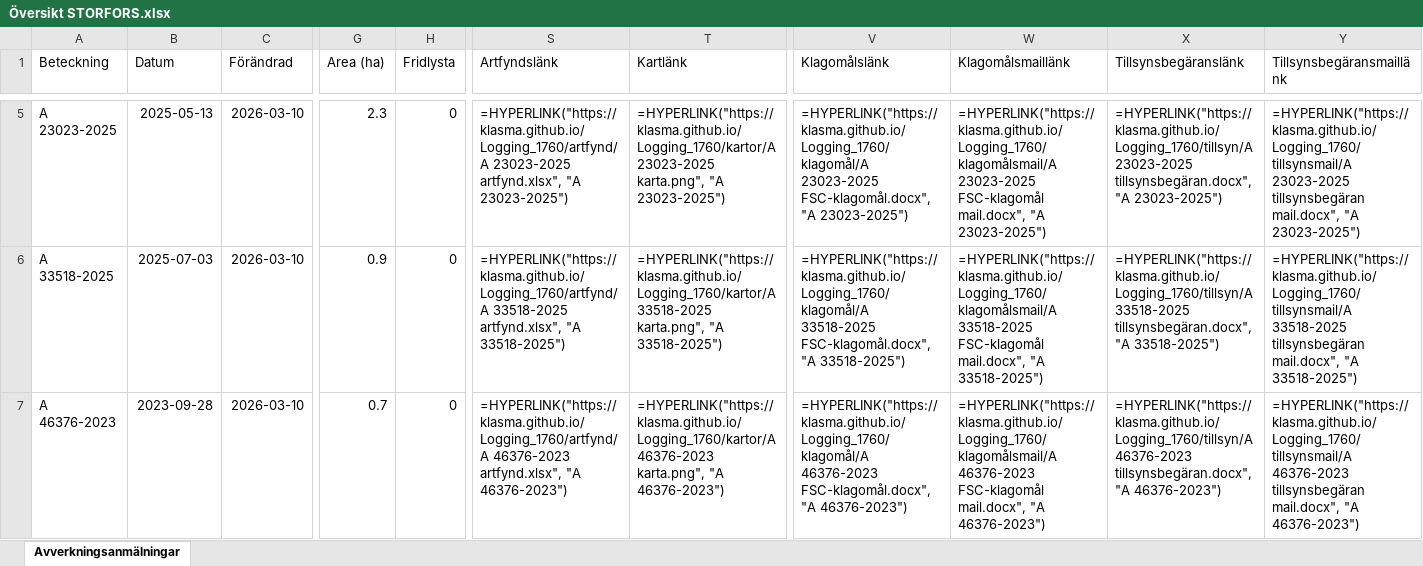
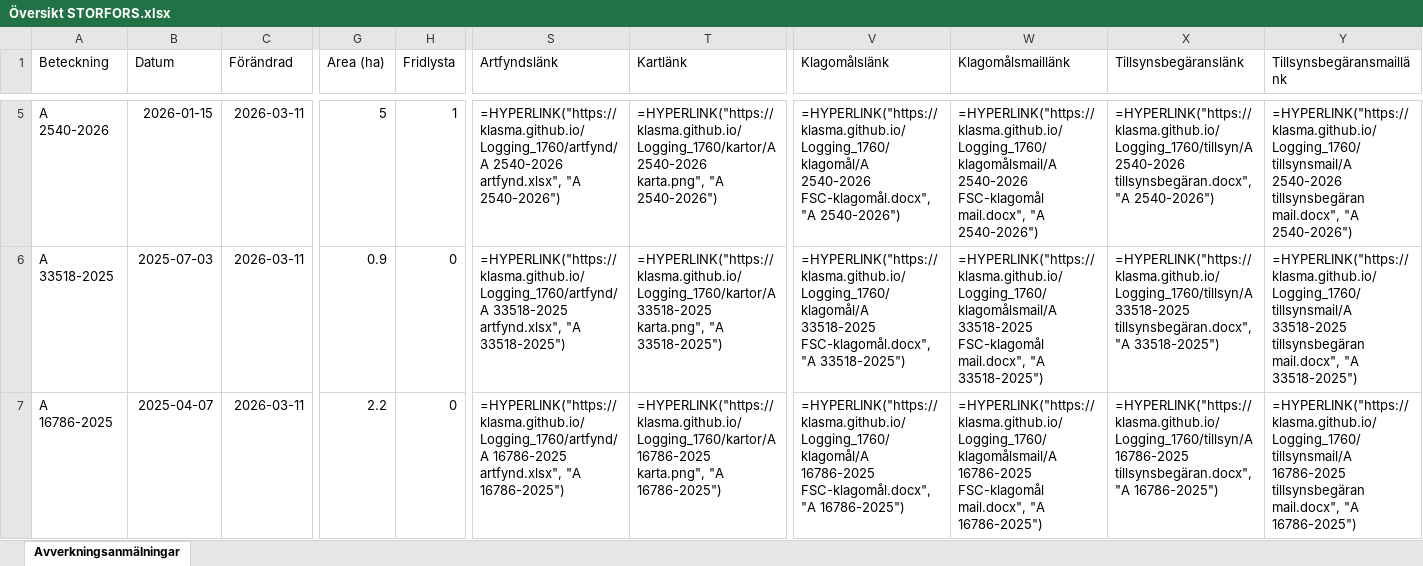
Before and after one commit to klasma/Logging_1760, an Excel workbook: Översikt STORFORS.xlsx, sheet Avverkningsanmälningar, drawn as a sheet; only a part is shown, gaps mark what is left out; values as stored, in another font and other column widths than the file's, no borders; formulas without a stored value are shown as written; the diff covers the shown part only; the diff names each change by its address in the sheet, - before the commit and + after, or states it on an @@ line.

```diff
--- a/Översikt STORFORS.xlsx (sheet Avverkningsanmälningar)
+++ b/Översikt STORFORS.xlsx (sheet Avverkningsanmälningar)
-A5 (Beteckning): A 23023-2025
+A5 (Beteckning): A 2540-2026
-B5 (Datum): 2025-05-13
+B5 (Datum): 2026-01-15
-C5:C7 (Förändrad): 2026-03-10
+C5:C7 (Förändrad): 2026-03-11
-G5 (Area (ha)): 2.3
+G5 (Area (ha)): 5
-H5 (Fridlysta): 0
+H5 (Fridlysta): 1
-S5 (Artfyndslänk): =HYPERLINK("https://klasma.github.io/Logging_1760/artfynd/A 23023-2025 artfynd.xlsx", "A 23023-2025")
+S5 (Artfyndslänk): =HYPERLINK("https://klasma.github.io/Logging_1760/artfynd/A 2540-2026 artfynd.xlsx", "A 2540-2026")
-T5 (Kartlänk): =HYPERLINK("https://klasma.github.io/Logging_1760/kartor/A 23023-2025 karta.png", "A 23023-2025")
+T5 (Kartlänk): =HYPERLINK("https://klasma.github.io/Logging_1760/kartor/A 2540-2026 karta.png", "A 2540-2026")
-V5 (Klagomålslänk): =HYPERLINK("https://klasma.github.io/Logging_1760/klagomål/A 23023-2025 FSC-klagomål.docx", "A 23023-2025")
+V5 (Klagomålslänk): =HYPERLINK("https://klasma.github.io/Logging_1760/klagomål/A 2540-2026 FSC-klagomål.docx", "A 2540-2026")
-W5 (Klagomålsmaillänk): =HYPERLINK("https://klasma.github.io/Logging_1760/klagomålsmail/A 23023-2025 FSC-klagomål mail.docx", "A 23023-2025")
+W5 (Klagomålsmaillänk): =HYPERLINK("https://klasma.github.io/Logging_1760/klagomålsmail/A 2540-2026 FSC-klagomål mail.docx", "A 2540-2026")
-X5 (Tillsynsbegäranslänk): =HYPERLINK("https://klasma.github.io/Logging_1760/tillsyn/A 23023-2025 tillsynsbegäran.docx", "A 23023-2025")
+X5 (Tillsynsbegäranslänk): =HYPERLINK("https://klasma.github.io/Logging_1760/tillsyn/A 2540-2026 tillsynsbegäran.docx", "A 2540-2026")
-Y5 (Tillsynsbegäransmaillänk): =HYPERLINK("https://klasma.github.io/Logging_1760/tillsynsmail/A 23023-2025 tillsynsbegäran mail.docx", "A 23023-2025")
+Y5 (Tillsynsbegäransmaillänk): =HYPERLINK("https://klasma.github.io/Logging_1760/tillsynsmail/A 2540-2026 tillsynsbegäran mail.docx", "A 2540-2026")
-A7 (Beteckning): A 46376-2023
+A7 (Beteckning): A 16786-2025
-B7 (Datum): 2023-09-28
+B7 (Datum): 2025-04-07
-G7 (Area (ha)): 0.7
+G7 (Area (ha)): 2.2
-S7 (Artfyndslänk): =HYPERLINK("https://klasma.github.io/Logging_1760/artfynd/A 46376-2023 artfynd.xlsx", "A 46376-2023")
+S7 (Artfyndslänk): =HYPERLINK("https://klasma.github.io/Logging_1760/artfynd/A 16786-2025 artfynd.xlsx", "A 16786-2025")
-T7 (Kartlänk): =HYPERLINK("https://klasma.github.io/Logging_1760/kartor/A 46376-2023 karta.png", "A 46376-2023")
+T7 (Kartlänk): =HYPERLINK("https://klasma.github.io/Logging_1760/kartor/A 16786-2025 karta.png", "A 16786-2025")
-V7 (Klagomålslänk): =HYPERLINK("https://klasma.github.io/Logging_1760/klagomål/A 46376-2023 FSC-klagomål.docx", "A 46376-2023")
+V7 (Klagomålslänk): =HYPERLINK("https://klasma.github.io/Logging_1760/klagomål/A 16786-2025 FSC-klagomål.docx", "A 16786-2025")
-W7 (Klagomålsmaillänk): =HYPERLINK("https://klasma.github.io/Logging_1760/klagomålsmail/A 46376-2023 FSC-klagomål mail.docx", "A 46376-2023")
+W7 (Klagomålsmaillänk): =HYPERLINK("https://klasma.github.io/Logging_1760/klagomålsmail/A 16786-2025 FSC-klagomål mail.docx", "A 16786-2025")
-X7 (Tillsynsbegäranslänk): =HYPERLINK("https://klasma.github.io/Logging_1760/tillsyn/A 46376-2023 tillsynsbegäran.docx", "A 46376-2023")
+X7 (Tillsynsbegäranslänk): =HYPERLINK("https://klasma.github.io/Logging_1760/tillsyn/A 16786-2025 tillsynsbegäran.docx", "A 16786-2025")
-Y7 (Tillsynsbegäransmaillänk): =HYPERLINK("https://klasma.github.io/Logging_1760/tillsynsmail/A 46376-2023 tillsynsbegäran mail.docx", "A 46376-2023")
+Y7 (Tillsynsbegäransmaillänk): =HYPERLINK("https://klasma.github.io/Logging_1760/tillsynsmail/A 16786-2025 tillsynsbegäran mail.docx", "A 16786-2025")
```
Also changed, not shown: 897 edited cells elsewhere in this sheet, artfynd/A 16786-2025 artfynd.xlsx, artfynd/A 21073-2021 artfynd.xlsx, 35 other files.
